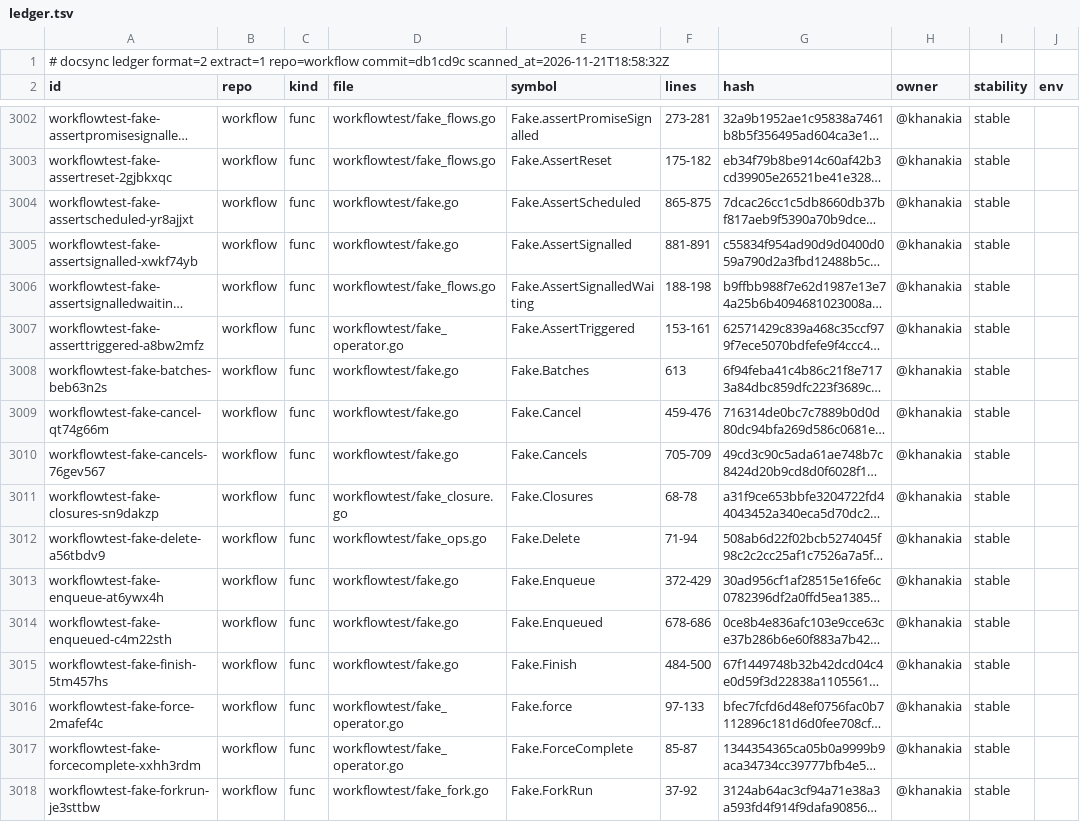
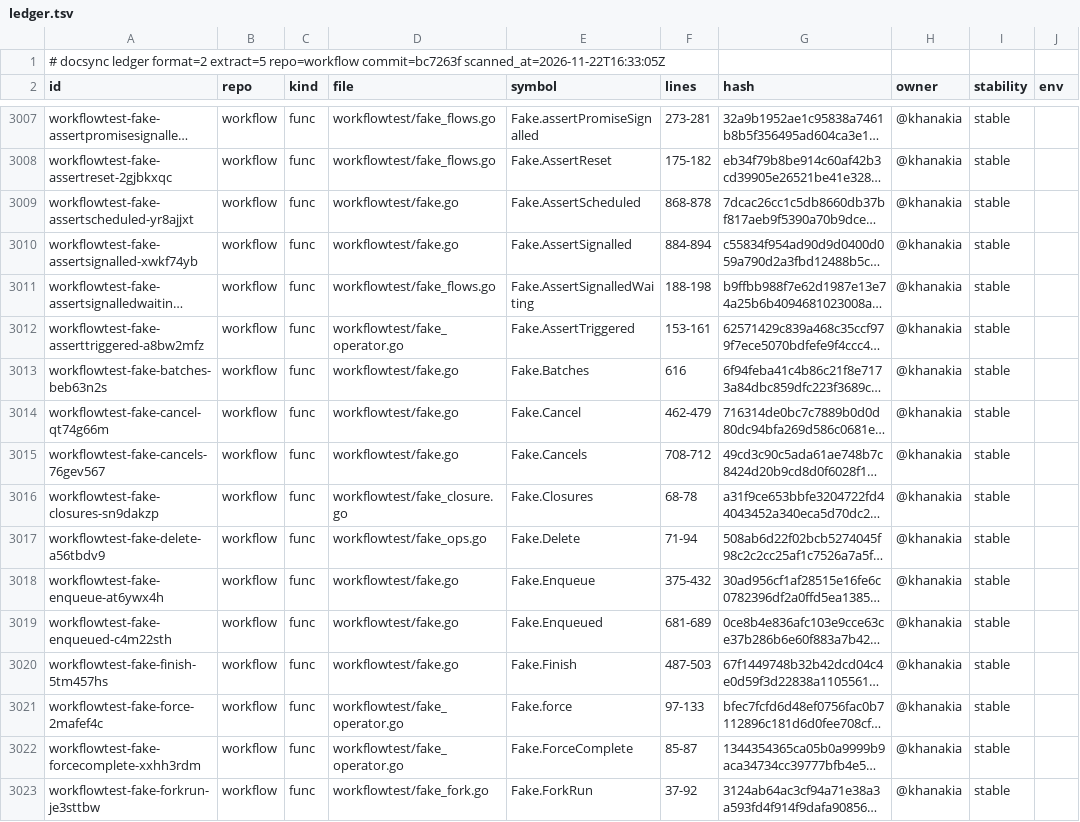
Before and after one commit to ubgo/workflow, a TSV file: .ds/ledger.tsv, drawn as a sheet; only a part is shown, gaps mark what is left out; long unchanged cells end in …; addresses are those after the commit; the diff covers the shown part only; the diff names each change by its address in the sheet, - before the commit and + after, or states it on an @@ line.

Commit message:
docsync: restamp the ledger for ds v0.1.10 (extraction rule 5)

```diff
--- a/.ds/ledger.tsv
+++ b/.ds/ledger.tsv
-A1 (id): …ledger format=2 extract=1 repo=workflow commit=db1cd9c scanned_at=2026-11-21T18:58:32Z
+A1 (id): …ledger format=2 extract=5 repo=workflow commit=bc7263f scanned_at=2026-11-22T16:33:05Z
-F3009 (lines): 865-875
+F3009 (lines): 868-878
-F3010 (lines): 881-891
+F3010 (lines): 884-894
-F3013 (lines): 613
+F3013 (lines): 616
-F3014 (lines): 459-476
+F3014 (lines): 462-479
-F3015 (lines): 705-709
+F3015 (lines): 708-712
-F3018 (lines): 372-429
+F3018 (lines): 375-432
-F3019 (lines): 678-686
+F3019 (lines): 681-689
-F3020 (lines): 484-500
+F3020 (lines): 487-503
```
Also changed, not shown: 5 added rows and 108 edited cells elsewhere in this file, 6 other files.
